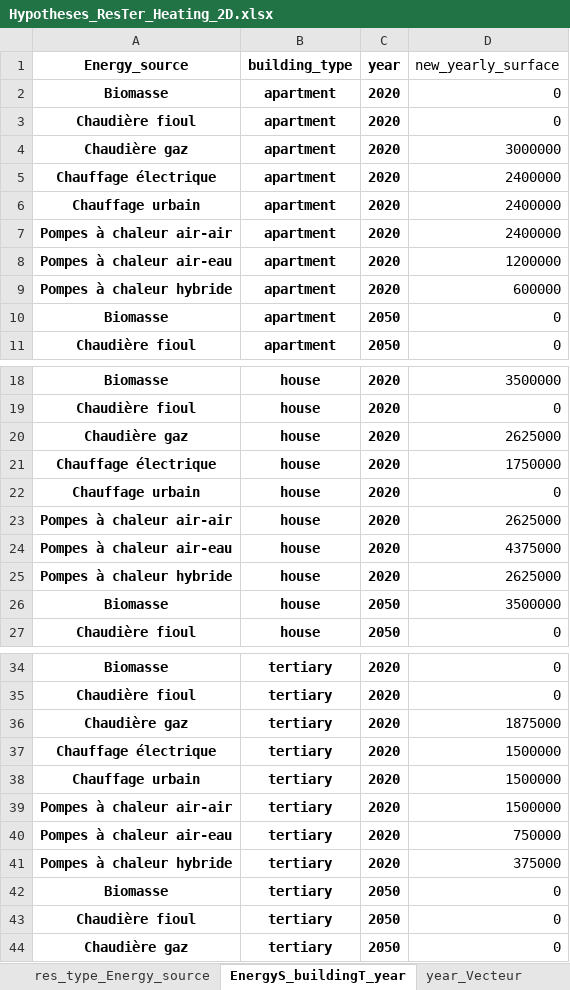
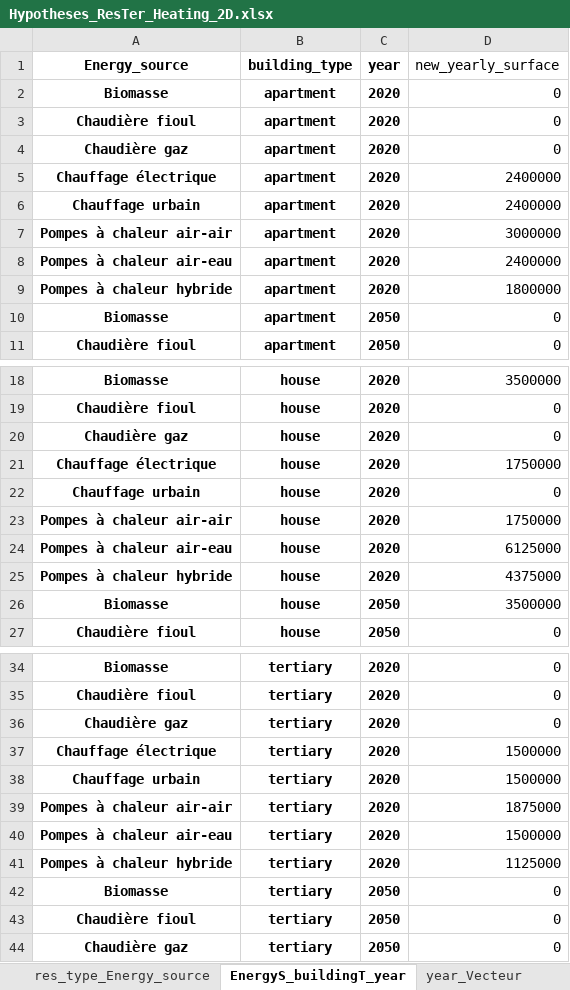
Before and after one commit to robingirard/Energy-Alternatives-Planning, an Excel workbook: Models/Prospective_conso/data/Hypotheses_ResTer_Heating_2D.xlsx, sheet EnergyS_buildingT_year, drawn as a sheet; only a part is shown, gaps mark what is left out; values as stored, in another font and other column widths than the file's, no borders; the diff names each change by its address in the sheet, - before the commit and + after, or states it on an @@ line.

```diff
--- a/Models/Prospective_conso/data/Hypotheses_ResTer_Heating_2D.xlsx (sheet EnergyS_buildingT_year)
+++ b/Models/Prospective_conso/data/Hypotheses_ResTer_Heating_2D.xlsx (sheet EnergyS_buildingT_year)
-D4 (new_yearly_surface): 3000000
+D4 (new_yearly_surface): 0
-D7 (new_yearly_surface): 2400000
+D7 (new_yearly_surface): 3000000
-D8 (new_yearly_surface): 1200000
+D8 (new_yearly_surface): 2400000
-D9 (new_yearly_surface): 600000
+D9 (new_yearly_surface): 1800000
-D20 (new_yearly_surface): 2625000
+D20 (new_yearly_surface): 0
-D23 (new_yearly_surface): 2625000
+D23 (new_yearly_surface): 1750000
-D24 (new_yearly_surface): 4375000
+D24 (new_yearly_surface): 6125000
-D25 (new_yearly_surface): 2625000
+D25 (new_yearly_surface): 4375000
-D36 (new_yearly_surface): 1875000
+D36 (new_yearly_surface): 0
-D39 (new_yearly_surface): 1500000
+D39 (new_yearly_surface): 1875000
-D40 (new_yearly_surface): 750000
+D40 (new_yearly_surface): 1500000
-D41 (new_yearly_surface): 375000
+D41 (new_yearly_surface): 1125000
```
Also changed, not shown: sheet retrofit_Transition, sheet Energy_source_year, sheet year_Vecteur, other sheet tabs, 2 other files.
